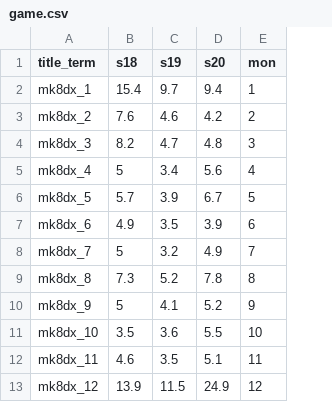
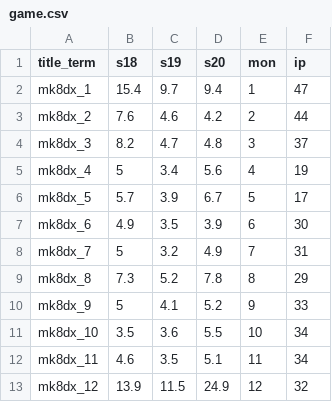
Before and after one commit to youheisunada/InfoVis2021, a CSV file: report/game.csv, drawn as a sheet; the diff names each change by its address in the sheet, - before the commit and + after, or states it on an @@ line.

Commit message:
Initial commit

```diff
--- a/report/game.csv
+++ b/report/game.csv
+column F (ip), rows 2-13: 47 | 44 | 37 | 19 | 17 | 30 | 31 | 29 | 33 | 34 | 34 | 32
```
